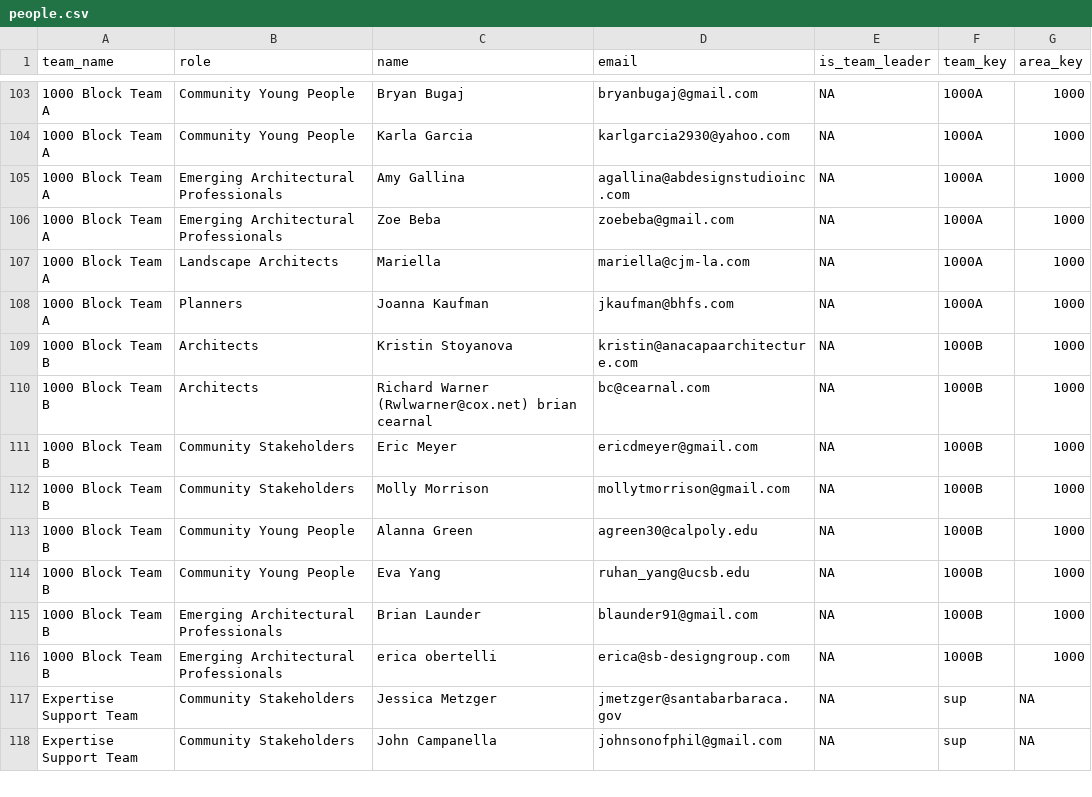
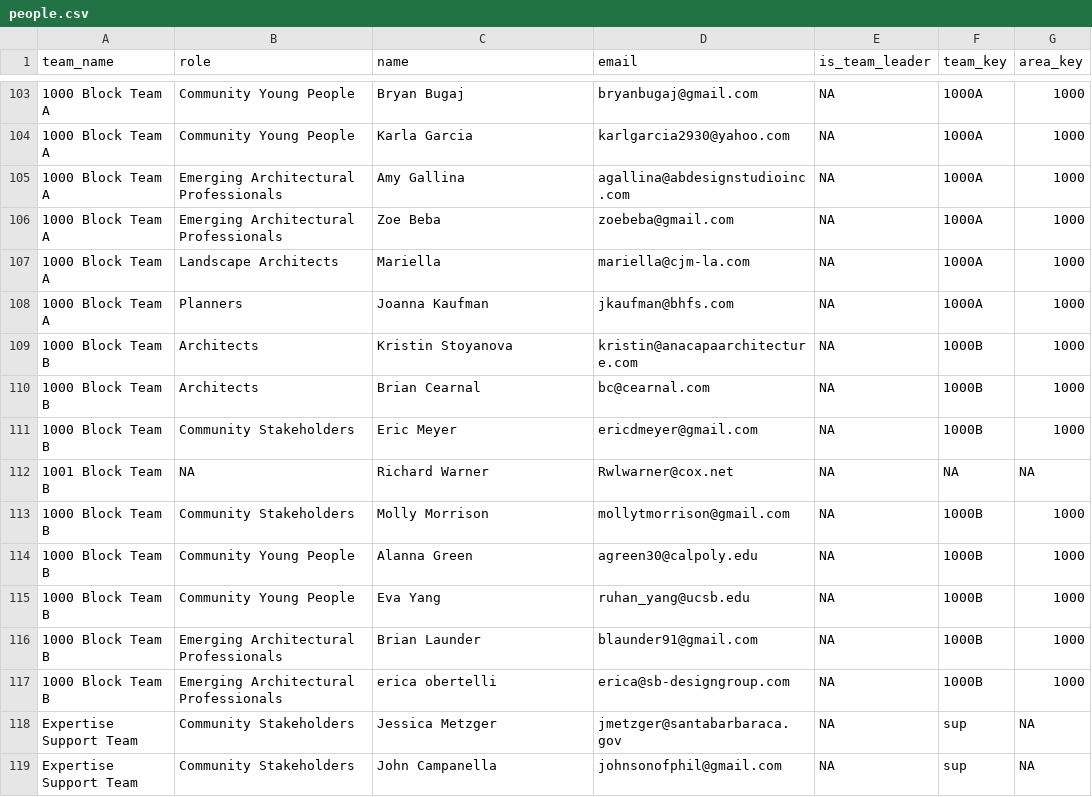
Before and after one commit to plansb/plansb.github.io, a CSV file: data/people.csv, drawn as a sheet; only a part is shown, gaps mark what is left out; the diff covers the shown part only.

```diff
--- a/data/people.csv
+++ b/data/people.csv
@@ -109,4 +109,5 @@ team_name,role,name,email,is_team_leader,team_key,area_key
 1000 Block Team B,Architects,Kristin Stoyanova,kristin@anacapaarchitecture.com,NA,1000B,1000
-1000 Block Team B,Architects,Richard Warner (Rwlwarner@cox.net) brian cearnal,bc@cearnal.com,NA,1000B,1000
+1000 Block Team B,Architects,Brian Cearnal,bc@cearnal.com,NA,1000B,1000
 1000 Block Team B,Community Stakeholders,Eric Meyer,ericdmeyer@gmail.com,NA,1000B,1000
+1001 Block Team B,NA,Richard Warner,Rwlwarner@cox.net,NA,NA,NA
 1000 Block Team B,Community Stakeholders,Molly Morrison,mollytmorrison@gmail.com,NA,1000B,1000
```
Also changed, not shown: 6 added rows, 5 removed rows and 14 edited cells elsewhere in this file, data/files.csv, data/projects.csv, 50 other files.
